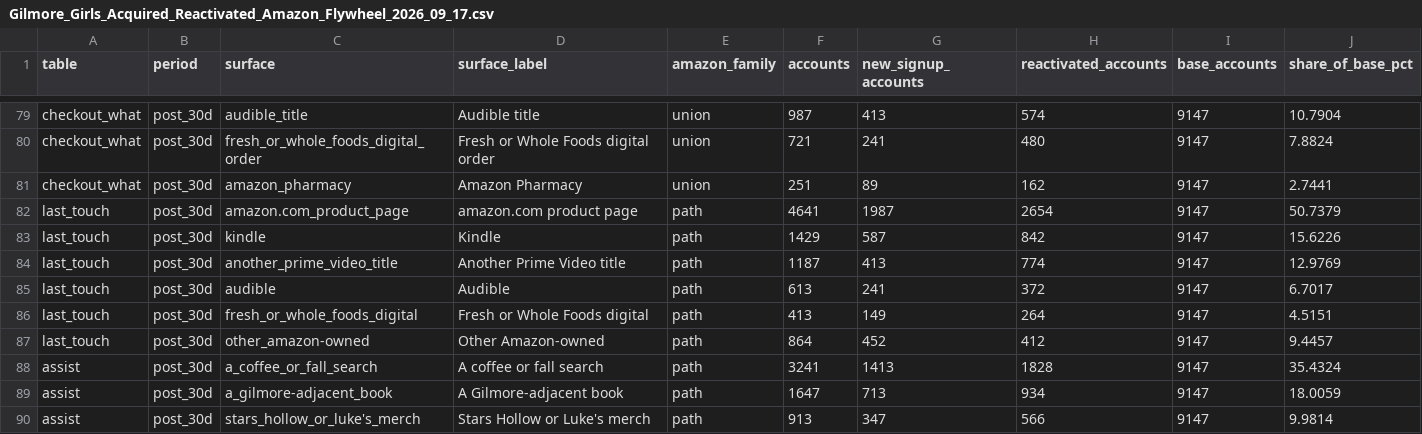
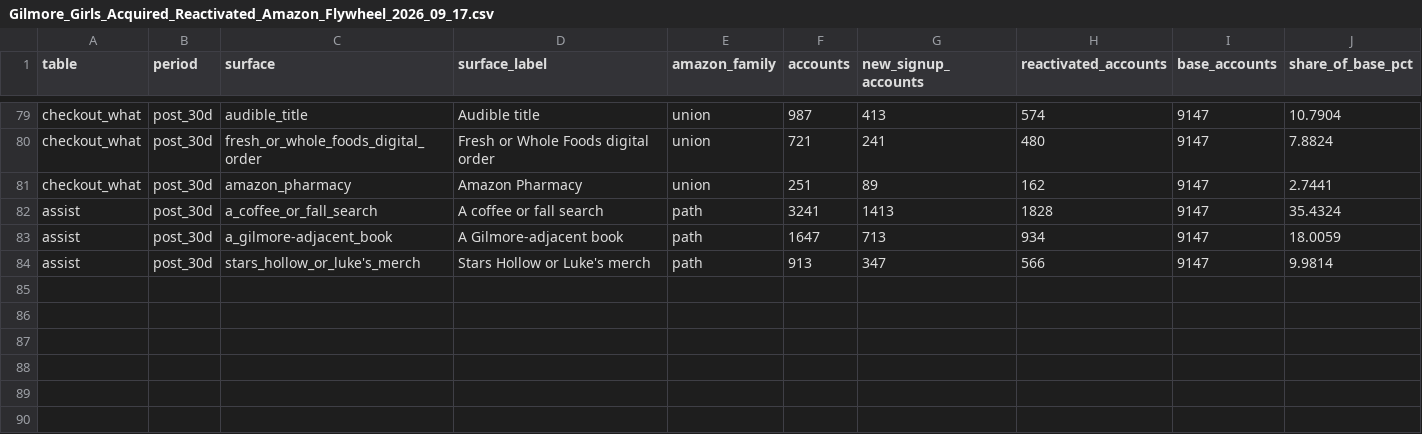
Before and after one commit to crosswalknyc/behavioralgraph, a CSV file: data/flywheel/Gilmore_Girls_Acquired_Reactivated_Amazon_Flywheel_2026_09_17.csv, drawn as a sheet; only a part is shown, gaps mark what is left out; rows hold the shown columns only; the diff names each change by its address in the sheet, - before the commit and + after, or states it on an @@ line.

```diff
--- a/data/flywheel/Gilmore_Girls_Acquired_Reactivated_Amazon_Flywheel_2026_09_17.csv
+++ b/data/flywheel/Gilmore_Girls_Acquired_Reactivated_Amazon_Flywheel_2026_09_17.csv
-row 82: last_touch | post_30d | amazon.com_product_page | amazon.com product page | path | 4641 | 1987 | 2654 | 9147 | 50.7379
-row 83: last_touch | post_30d | kindle | Kindle | path | 1429 | 587 | 842 | 9147 | 15.6226
-row 84: last_touch | post_30d | another_prime_video_title | Another Prime Video title | path | 1187 | 413 | 774 | 9147 | 12.9769
-row 85: last_touch | post_30d | audible | Audible | path | 613 | 241 | 372 | 9147 | 6.7017
-row 86: last_touch | post_30d | fresh_or_whole_foods_digital | Fresh or Whole Foods digital | path | 413 | 149 | 264 | 9147 | 4.5151
-row 87: last_touch | post_30d | other_amazon-owned | Other Amazon-owned | path | 864 | 452 | 412 | 9147 | 9.4457
```
